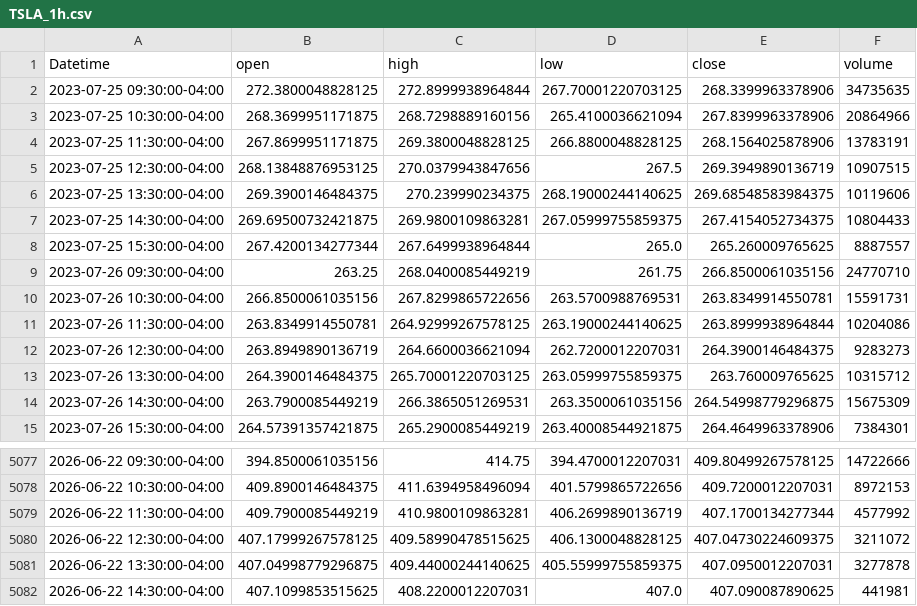
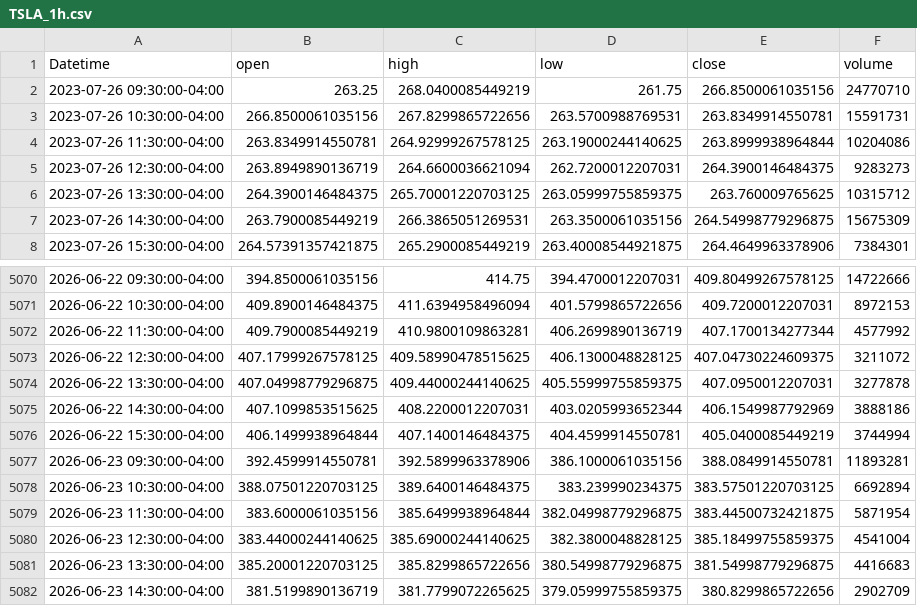
Before and after one commit to otaboyevsardorbek1/quantumflow_ai_trading, a CSV file: data/TSLA_1h.csv, drawn as a sheet; only a part is shown, gaps mark what is left out.

```diff
--- a/data/TSLA_1h.csv
+++ b/data/TSLA_1h.csv
@@ -1,9 +1,2 @@
 Datetime,open,high,low,close,volume
-2023-07-25 09:30:00-04:00,272.3800048828125,272.8999938964844,267.70001220703125,268.3399963378906,34735635
-2023-07-25 10:30:00-04:00,268.3699951171875,268.7298889160156,265.4100036621094,267.8399963378906,20864966
-2023-07-25 11:30:00-04:00,267.8699951171875,269.3800048828125,266.8800048828125,268.1564025878906,13783191
-2023-07-25 12:30:00-04:00,268.13848876953125,270.0379943847656,267.5,269.3949890136719,10907515
-2023-07-25 13:30:00-04:00,269.3900146484375,270.239990234375,268.19000244140625,269.68548583984375,10119606
-2023-07-25 14:30:00-04:00,269.69500732421875,269.9800109863281,267.05999755859375,267.4154052734375,10804433
-2023-07-25 15:30:00-04:00,267.4200134277344,267.6499938964844,265.0,265.260009765625,8887557
 2023-07-26 09:30:00-04:00,263.25,268.0400085449219,261.75,266.8500061035156,24770710
@@ -5081,2 +5074,9 @@ Datetime,open,high,low,close,volume
 2026-06-22 13:30:00-04:00,407.04998779296875,409.44000244140625,405.55999755859375,407.0950012207031,3277878
-2026-06-22 14:30:00-04:00,407.1099853515625,408.2200012207031,407.0,407.090087890625,441981
+2026-06-22 14:30:00-04:00,407.1099853515625,408.2200012207031,403.0205993652344,406.1549987792969,3888186
+2026-06-22 15:30:00-04:00,406.1499938964844,407.1400146484375,404.4599914550781,405.0400085449219,3744994
+2026-06-23 09:30:00-04:00,392.4599914550781,392.5899963378906,386.1000061035156,388.0849914550781,11893281
+2026-06-23 10:30:00-04:00,388.07501220703125,389.6400146484375,383.239990234375,383.57501220703125,6692894
+2026-06-23 11:30:00-04:00,383.6000061035156,385.6499938964844,382.04998779296875,383.44500732421875,5871954
+2026-06-23 12:30:00-04:00,383.44000244140625,385.69000244140625,382.3800048828125,385.18499755859375,4541004
+2026-06-23 13:30:00-04:00,385.20001220703125,385.8299865722656,380.54998779296875,381.54998779296875,4416683
+2026-06-23 14:30:00-04:00,381.5199890136719,381.7799072265625,379.05999755859375,380.8299865722656,2902709
```
Also changed, not shown: data/AMD_1h.csv, data/DAX_1h.csv, 37 other files.
